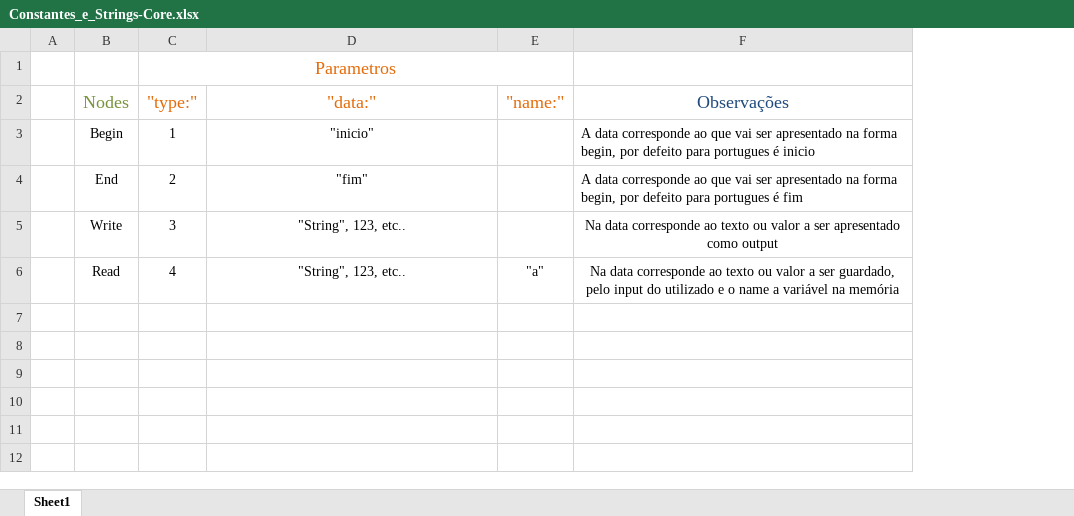
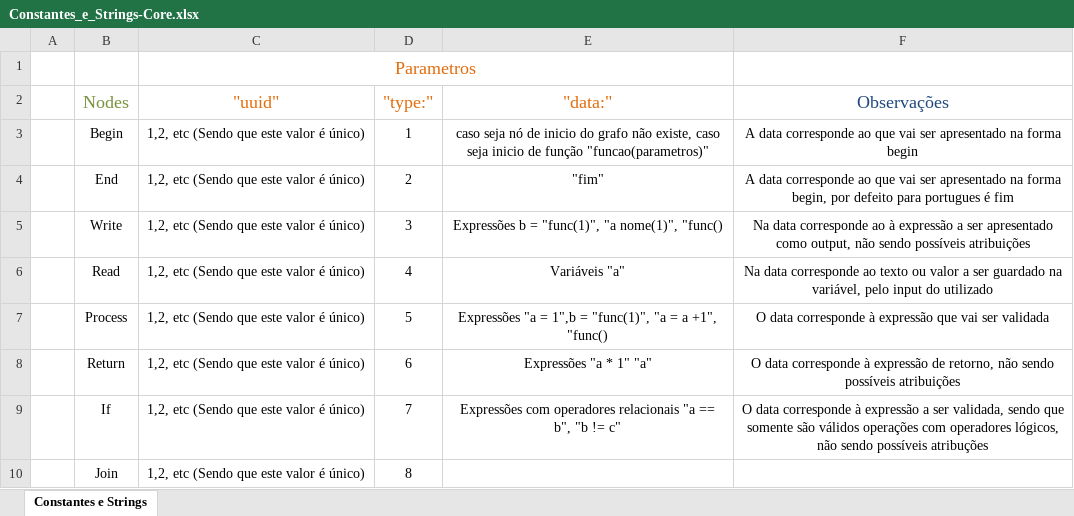
Before and after one commit to portugol/documents, an Excel workbook: Parser/Constantes_e_Strings-Core.xlsx, sheet Constantes e Strings, drawn as a sheet; values as stored, in another font and other column widths than the file's, no borders; removed rows and columns are numbered as before the commit, all else as after; the diff names each change by its address in the sheet, - before the commit and + after, or states it on an @@ line.

Commit message:
Actualizacao para a nova versao e formas

```diff
--- a/Parser/Constantes_e_Strings-Core.xlsx (sheet Constantes e Strings)
+++ b/Parser/Constantes_e_Strings-Core.xlsx (sheet Constantes e Strings)
-sheet tab: Sheet1
+sheet tab: Constantes e Strings
+column C ("uuid"), row 1: Parametros; rows 3-6: all 1,2, etc (Sendo que este valor é único)
-column E ("name:"), row 6: "a"
-D1 ("type:"): Parametros
+D1 ("type:"): (empty)
-C1:E1 merged
-E3 ("data:"): "inicio"
+E3 ("data:"): caso seja nó de inicio do grafo não existe, caso seja inicio de função "funcao(parametros)"
-F3 (Observações): …na forma begin, por defeito para portugues é inicio
+F3 (Observações): …na forma begin
-F3:F4 alignment: left
+F3:F4 alignment: center
-E5 ("data:"): "String", 123, etc..
+E5 ("data:"): Expressões b = "func(1)", "a nome(1)", "func()
-F5 (Observações): …corresponde ao texto ou valor a ser apresentado como output
+F5 (Observações): …corresponde ao à expressão a ser apresentado como output, não sendo possíveis atribuições
-E6 ("data:"): "String", 123, etc..
+E6 ("data:"): Variáveis "a"
-F6 (Observações): …a ser guardado, pelo input do utilizado e o name a variável na memória
+F6 (Observações): …a ser guardado na variável, pelo input do utilizado
+row 7:  | Process | 1,2, etc (Sendo que este valor é único) | 5 | Expressões "a = 1",b = "func(1)", "a = a +1", "func() | O data corresponde à expressão que vai ser validada
+row 8:  | Return | 1,2, etc (Sendo que este valor é único) | 6 | Expressões "a * 1" "a" | O data corresponde à expressão de retorno, não sendo possíveis atribuições
+row 9:  | If | 1,2, etc (Sendo que este valor é único) | 7 | Expressões com operadores relacionais "a == b", "b != c" | O data corresponde à expressão a ser validada, sendo que somente são válidos operações com operadores lógicos, não sendo possíveis atribuções
+row 10:  | Join | 1,2, etc (Sendo que este valor é único) | 8
```
